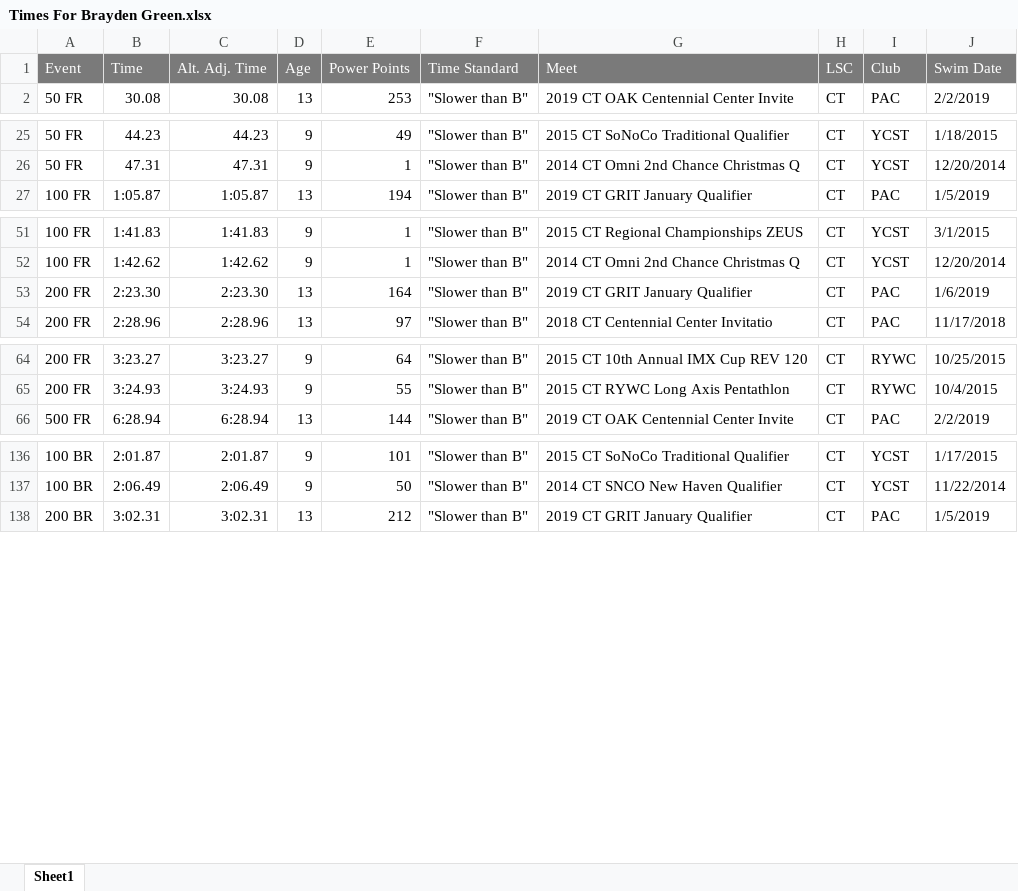
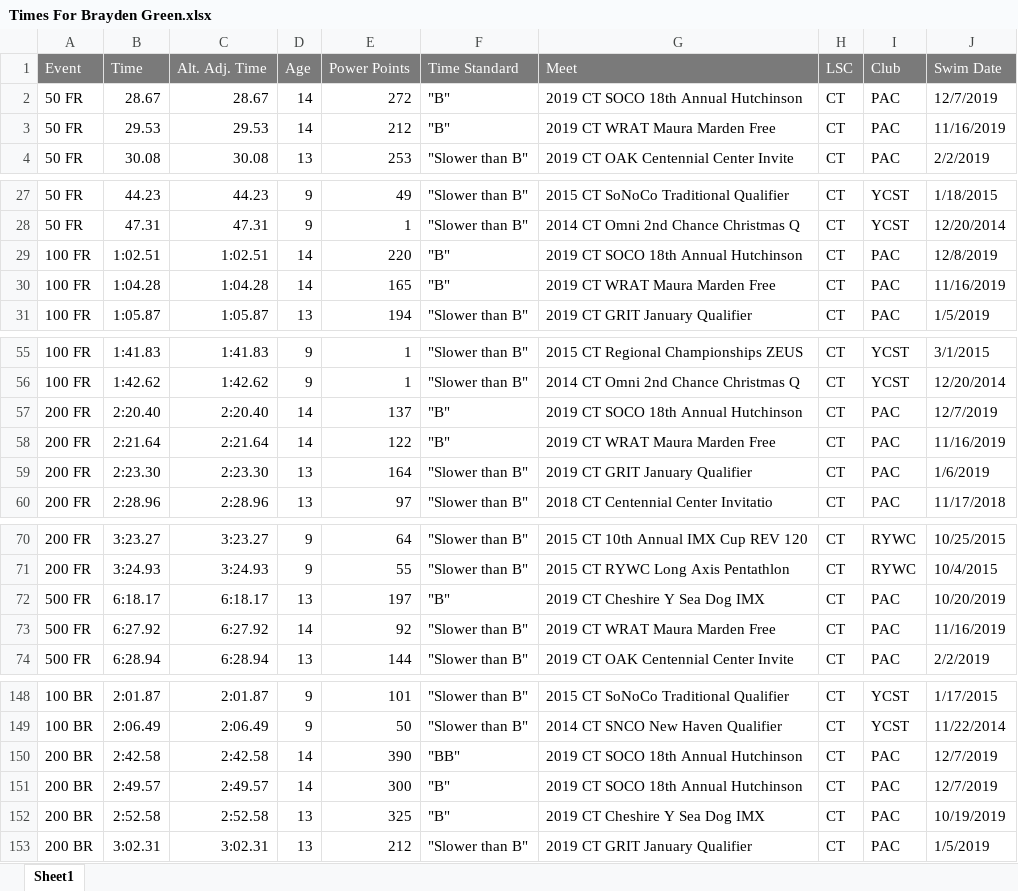
Before and after one commit to bckeane/trilog, an Excel workbook: USASwimming/Times For Brayden Green.xlsx, sheet Sheet1, drawn as a sheet; only a part is shown, gaps mark what is left out; values as stored, in another font and other column widths than the file's, no borders; the diff covers the shown part only; the diff names each change by its address in the sheet, - before the commit and + after, or states it on an @@ line.

Commit message:
meets thru December 2019

```diff
--- a/USASwimming/Times For Brayden Green.xlsx (sheet Sheet1)
+++ b/USASwimming/Times For Brayden Green.xlsx (sheet Sheet1)
+row 2: 50 FR | 28.67 | 28.67 | 14 | 272 | "B" | 2019 CT SOCO 18th Annual Hutchinson | CT | PAC | 12/7/2019
+row 3: 50 FR | 29.53 | 29.53 | 14 | 212 | "B" | 2019 CT WRAT Maura Marden Free | CT | PAC | 11/16/2019
+row 29: 100 FR | 1:02.51 | 1:02.51 | 14 | 220 | "B" | 2019 CT SOCO 18th Annual Hutchinson | CT | PAC | 12/8/2019
+row 30: 100 FR | 1:04.28 | 1:04.28 | 14 | 165 | "B" | 2019 CT WRAT Maura Marden Free | CT | PAC | 11/16/2019
+row 57: 200 FR | 2:20.40 | 2:20.40 | 14 | 137 | "B" | 2019 CT SOCO 18th Annual Hutchinson | CT | PAC | 12/7/2019
+row 58: 200 FR | 2:21.64 | 2:21.64 | 14 | 122 | "B" | 2019 CT WRAT Maura Marden Free | CT | PAC | 11/16/2019
+row 72: 500 FR | 6:18.17 | 6:18.17 | 13 | 197 | "B" | 2019 CT Cheshire Y Sea Dog IMX | CT | PAC | 10/20/2019
+row 73: 500 FR | 6:27.92 | 6:27.92 | 14 | 92 | "Slower than B" | 2019 CT WRAT Maura Marden Free | CT | PAC | 11/16/2019
+row 150: 200 BR | 2:42.58 | 2:42.58 | 14 | 390 | "BB" | 2019 CT SOCO 18th Annual Hutchinson | CT | PAC | 12/7/2019
+row 151: 200 BR | 2:49.57 | 2:49.57 | 14 | 300 | "B" | 2019 CT SOCO 18th Annual Hutchinson | CT | PAC | 12/7/2019
+row 152: 200 BR | 2:52.58 | 2:52.58 | 13 | 325 | "B" | 2019 CT Cheshire Y Sea Dog IMX | CT | PAC | 10/19/2019
```
Also changed, not shown: 8 added rows elsewhere in this sheet, USASwimming/Times For Brennan Keane.xlsx, USASwimming/Times For Caroline Suter.xlsx, 12 other files.
